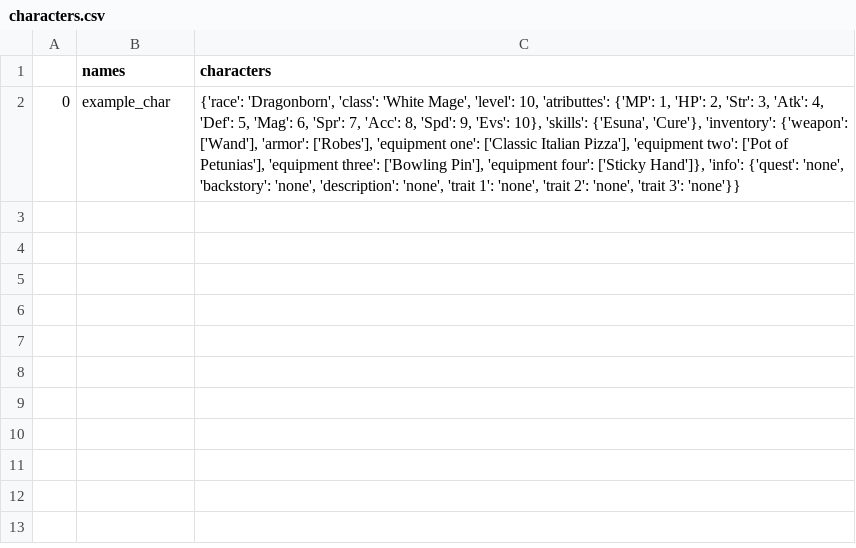
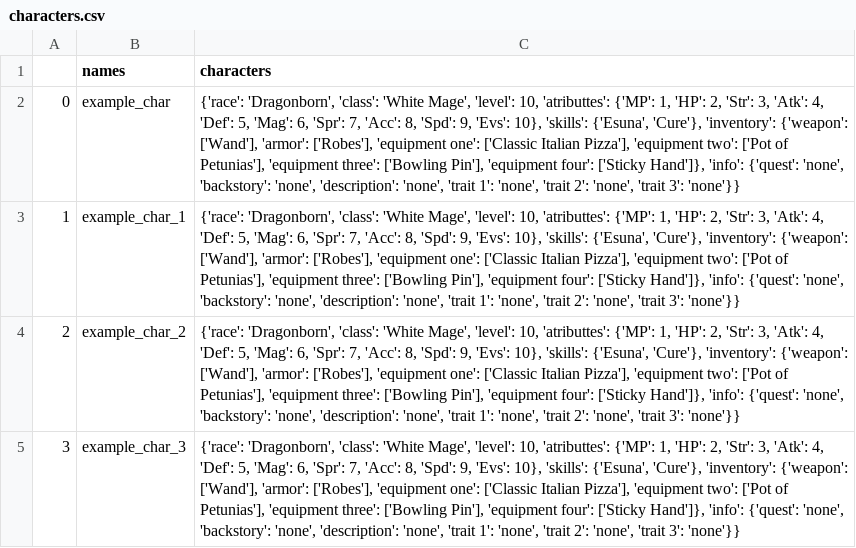
Before and after one commit to IReallyReallyLikeMangoes25/MH_CP2, a CSV file: individual_projects/update_character_manager/characters.csv, drawn as a sheet.

```diff
--- a/individual_projects/update_character_manager/characters.csv
+++ b/individual_projects/update_character_manager/characters.csv
@@ -2 +2,4 @@
 0,example_char,"{'race': 'Dragonborn', 'class': 'White Mage', 'level': 10, 'atributtes': {'MP': 1, 'HP': 2, 'Str': 3, 'Atk': 4, 'Def': 5, 'Mag': 6, 'Spr': 7, 'Acc': 8, 'Spd': 9, 'Evs': 10}, 'skills': {'Esuna', 'Cure'}, 'inventory': {'weapon': ['Wand'], 'armor': ['Robes'], 'equipment one': ['Classic Italian Pizza'], 'equipment two': ['Pot of Petunias'], 'equipment three': ['Bowling Pin'], 'equipment four': ['Sticky Hand']}, 'info': {'quest': 'none', 'backstory': 'none', 'description': 'none', 'trait 1': 'none', 'trait 2': 'none', 'trait 3': 'none'}}"
+1,example_char_1,"{'race': 'Dragonborn', 'class': 'White Mage', 'level': 10, 'atributtes': {'MP': 1, 'HP': 2, 'Str': 3, 'Atk': 4, 'Def': 5, 'Mag': 6, 'Spr': 7, 'Acc': 8, 'Spd': 9, 'Evs': 10}, 'skills': {'Esuna', 'Cure'}, 'inventory': {'weapon': ['Wand'], 'armor': ['Robes'], 'equipment one': ['Classic Italian Pizza'], 'equipment two': ['Pot of Petunias'], 'equipment three': ['Bowling Pin'], 'equipment four': ['Sticky Hand']}, 'info': {'quest': 'none', 'backstory': 'none', 'description': 'none', 'trait 1': 'none', 'trait 2': 'none', 'trait 3': 'none'}}"
+2,example_char_2,"{'race': 'Dragonborn', 'class': 'White Mage', 'level': 10, 'atributtes': {'MP': 1, 'HP': 2, 'Str': 3, 'Atk': 4, 'Def': 5, 'Mag': 6, 'Spr': 7, 'Acc': 8, 'Spd': 9, 'Evs': 10}, 'skills': {'Esuna', 'Cure'}, 'inventory': {'weapon': ['Wand'], 'armor': ['Robes'], 'equipment one': ['Classic Italian Pizza'], 'equipment two': ['Pot of Petunias'], 'equipment three': ['Bowling Pin'], 'equipment four': ['Sticky Hand']}, 'info': {'quest': 'none', 'backstory': 'none', 'description': 'none', 'trait 1': 'none', 'trait 2': 'none', 'trait 3': 'none'}}"
+3,example_char_3,"{'race': 'Dragonborn', 'class': 'White Mage', 'level': 10, 'atributtes': {'MP': 1, 'HP': 2, 'Str': 3, 'Atk': 4, 'Def': 5, 'Mag': 6, 'Spr': 7, 'Acc': 8, 'Spd': 9, 'Evs': 10}, 'skills': {'Esuna', 'Cure'}, 'inventory': {'weapon': ['Wand'], 'armor': ['Robes'], 'equipment one': ['Classic Italian Pizza'], 'equipment two': ['Pot of Petunias'], 'equipment three': ['Bowling Pin'], 'equipment four': ['Sticky Hand']}, 'info': {'quest': 'none', 'backstory': 'none', 'description': 'none', 'trait 1': 'none', 'trait 2': 'none', 'trait 3': 'none'}}"
```
Also changed, not shown: 8 other files.
